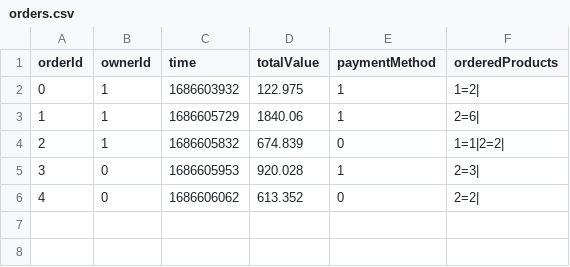
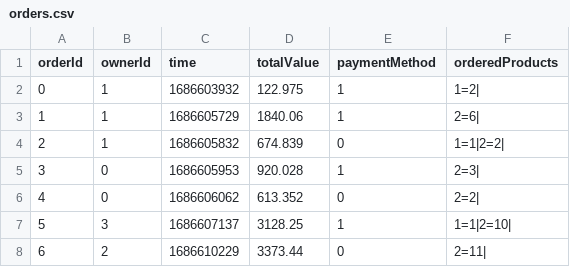
Before and after one commit to piterbx/pocpp, a CSV file: files/orders.csv, drawn as a sheet.

```diff
--- a/files/orders.csv
+++ b/files/orders.csv
@@ -6 +6,3 @@ orderId;ownerId;time;totalValue;paymentMethod;orderedProducts
 4;0;1686606062;613.352;0;2=2|
+5;3;1686607137;3128.25;1;1=1|2=10|
+6;2;1686610229;3373.44;0;2=11|
```
Also changed, not shown: 6 other files.
